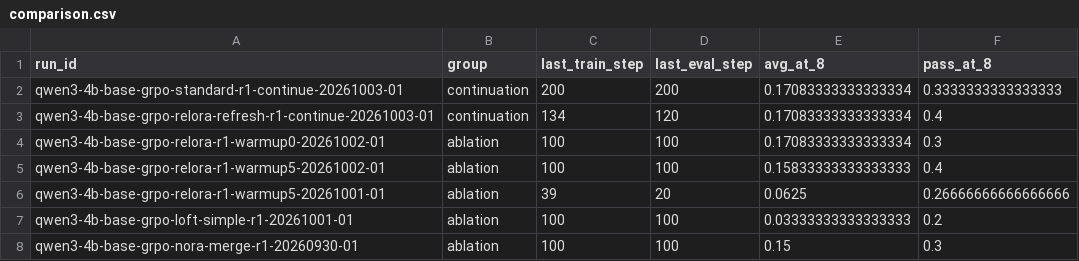
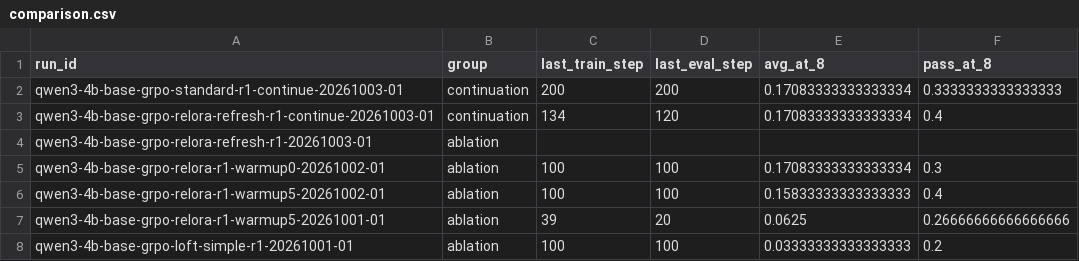
Before and after one commit to Quarkstar/unorl, a CSV file: research/data/comparison.csv, drawn as a sheet; only a part is shown; the shorter side is filled out with more unchanged rows; the diff names each change by its address in the sheet, - before the commit and + after, or states it on an @@ line.

```diff
--- a/research/data/comparison.csv
+++ b/research/data/comparison.csv
+row 4: qwen3-4b-base-grpo-relora-refresh-r1-20261003-01 | ablation
```
Also changed, not shown: 9 other files.
